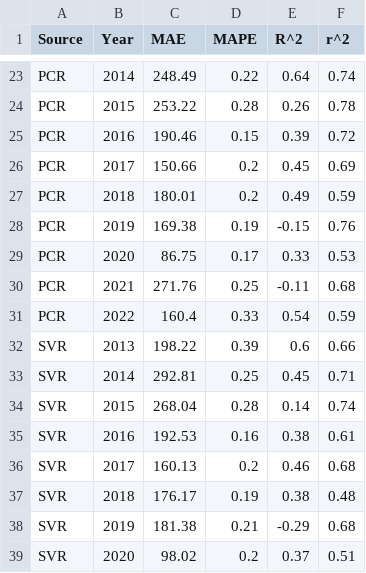
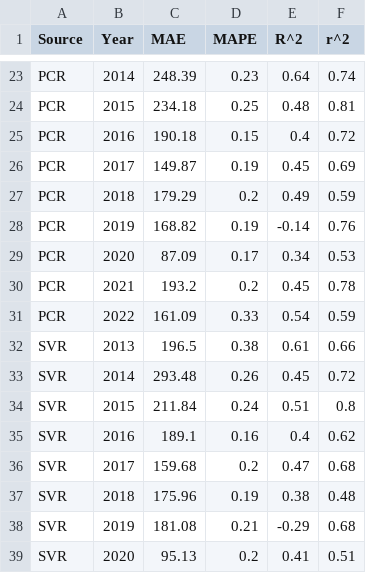
Before and after one commit to kearney-sp/cper_hls_veg_models, a CSV file: biomass/results/tables/ml_models/ml_yrly_pred_pasture_from_transect_tuneby_year_yearly.csv, drawn as a sheet; only a part is shown, gaps mark what is left out; removed rows and columns are numbered as before the commit, all else as after; the diff covers the shown part only; the diff names each change by its address in the sheet, - before the commit and + after, or states it on an @@ line.

```diff
--- a/biomass/results/tables/ml_models/ml_yrly_pred_pasture_from_transect_tuneby_year_yearly.csv
+++ b/biomass/results/tables/ml_models/ml_yrly_pred_pasture_from_transect_tuneby_year_yearly.csv
-C23 (MAE): 248.49
+C23 (MAE): 248.39
-D23 (MAPE): 0.22
+D23 (MAPE): 0.23
-row 24: PCR | 2015 | 253.22 | 0.28 | 0.26 | 0.78
+row 24: PCR | 2015 | 234.18 | 0.25 | 0.48 | 0.81
-C25 (MAE): 190.46
+C25 (MAE): 190.18
-E25 (R^2): 0.39
+E25 (R^2): 0.4
-C26 (MAE): 150.66
+C26 (MAE): 149.87
-D26 (MAPE): 0.2
+D26 (MAPE): 0.19
-C27 (MAE): 180.01
+C27 (MAE): 179.29
-C28 (MAE): 169.38
+C28 (MAE): 168.82
-E28 (R^2): -0.15
+E28 (R^2): -0.14
-C29 (MAE): 86.75
+C29 (MAE): 87.09
-E29 (R^2): 0.33
+E29 (R^2): 0.34
-row 30: PCR | 2021 | 271.76 | 0.25 | -0.11 | 0.68
+row 30: PCR | 2021 | 193.2 | 0.2 | 0.45 | 0.78
-C31 (MAE): 160.4
+C31 (MAE): 161.09
-C32 (MAE): 198.22
+C32 (MAE): 196.5
-D32 (MAPE): 0.39
+D32 (MAPE): 0.38
-E32 (R^2): 0.6
+E32 (R^2): 0.61
-C33 (MAE): 292.81
+C33 (MAE): 293.48
-D33 (MAPE): 0.25
+D33 (MAPE): 0.26
-F33 (r^2): 0.71
+F33 (r^2): 0.72
-row 34: SVR | 2015 | 268.04 | 0.28 | 0.14 | 0.74
-row 35: SVR | 2016 | 192.53 | 0.16 | 0.38 | 0.61
+row 34: SVR | 2015 | 211.84 | 0.24 | 0.51 | 0.8
+row 35: SVR | 2016 | 189.1 | 0.16 | 0.4 | 0.62
-C36 (MAE): 160.13
+C36 (MAE): 159.68
-E36 (R^2): 0.46
+E36 (R^2): 0.47
-C37 (MAE): 176.17
+C37 (MAE): 175.96
-C38 (MAE): 181.38
+C38 (MAE): 181.08
-C39 (MAE): 98.02
+C39 (MAE): 95.13
-E39 (R^2): 0.37
+E39 (R^2): 0.41
```
Also changed, not shown: 2 added rows, 2 removed rows and 80 edited cells elsewhere in this file, biomass/results/tables/ml_models/ml_yrly_pred_pasture_from_plot_tuneby_year_yearly.csv, biomass/results/tables/ml_models/ml_yrly_pred_plot_from_plot_tuneby_year_yearly.csv, 16 other files.
